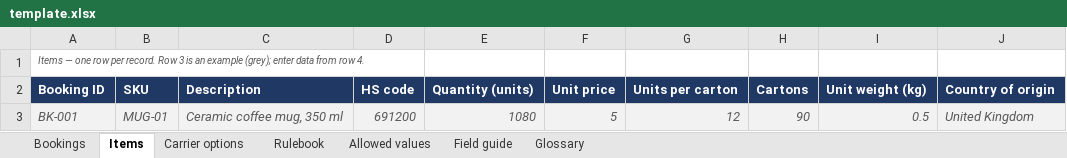
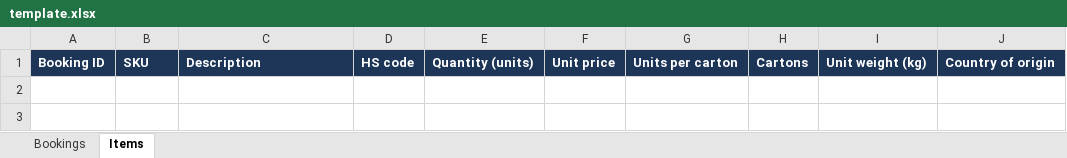
Before and after one commit to OMSOHANI07/preflight-shipment-checker, an Excel workbook: public/samples/template.xlsx, sheet Items, drawn as a sheet; values as stored, in another font and other column widths than the file's, no borders; charts and pictures not drawn; the diff names each change by its address in the sheet, - before the commit and + after, or states it on an @@ line.

```diff
--- a/public/samples/template.xlsx (sheet Items)
+++ b/public/samples/template.xlsx (sheet Items)
-sheet tab: Carrier options
-sheet tab: Rulebook
-sheet tab: Allowed values
-sheet tab: Field guide
-sheet tab: Glossary
-row 1: Items — one row per record. Row 3 is an example (grey); enter data from row 4.
-row 3: BK-001 | MUG-01 | Ceramic coffee mug, 350 ml | 691200 | 1080 | 5 | 12 | 90 | 0.5 | United Kingdom
```
Also changed, not shown: sheet Bookings, charts or pictures, 13 other files.
